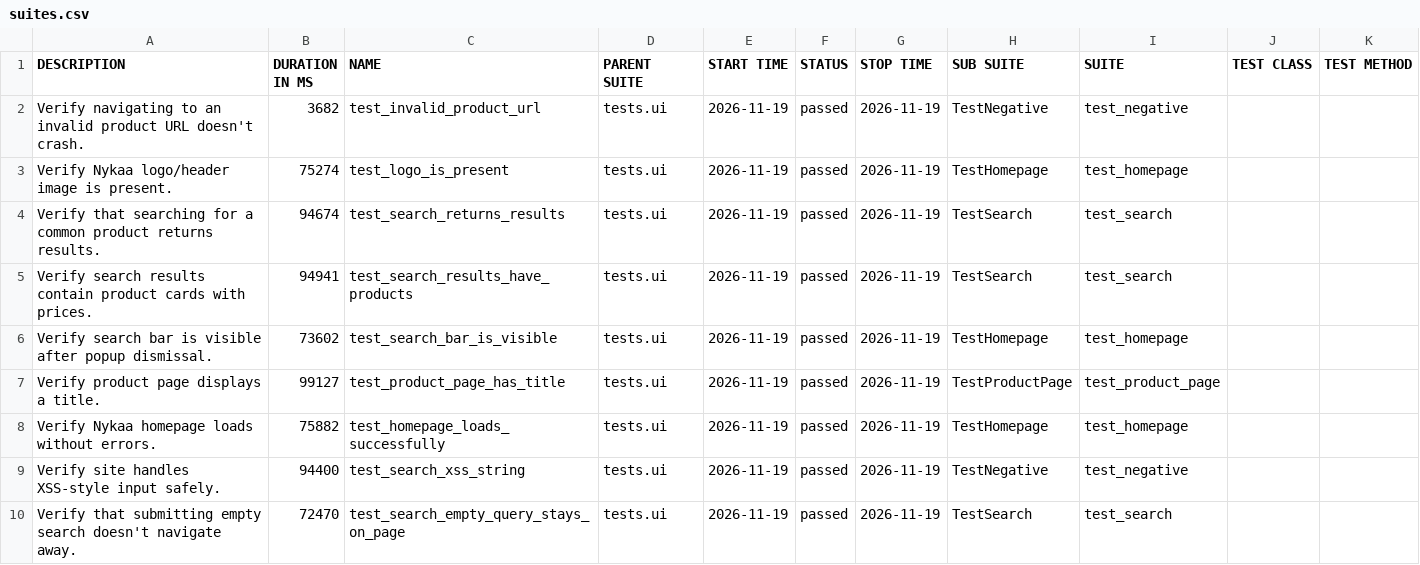
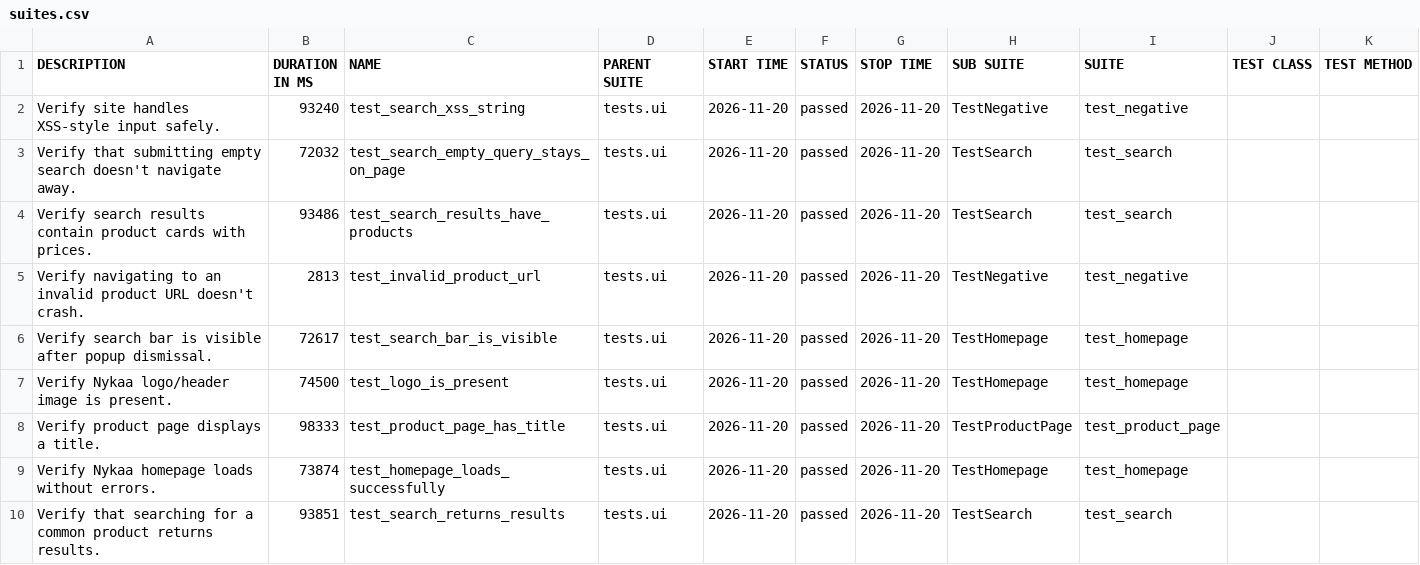
Before and after one commit to Deoli420/automation-framework, a CSV file: allure-report/data/suites.csv, drawn as a sheet.

```diff
--- a/allure-report/data/suites.csv
+++ b/allure-report/data/suites.csv
@@ -1,10 +1,10 @@
 "DESCRIPTION","DURATION IN MS","NAME","PARENT SUITE","START TIME","STATUS","STOP TIME","SUB SUITE","SUITE","TEST CLASS","TEST METHOD"
-"Verify navigating to an invalid product URL doesn't crash.","3682","test_invalid_product_url","tests.ui","2026-11-19","passed","2026-11-19","TestNegative","test_negative","",""
-"Verify Nykaa logo/header image is present.","75274","test_logo_is_present","tests.ui","2026-11-19","passed","2026-11-19","TestHomepage","test_homepage","",""
-"Verify that searching for a common product returns results.","94674","test_search_returns_results","tests.ui","2026-11-19","passed","2026-11-19","TestSearch","test_search","",""
-"Verify search results contain product cards with prices.","94941","test_search_results_have_products","tests.ui","2026-11-19","passed","2026-11-19","TestSearch","test_search","",""
-"Verify search bar is visible after popup dismissal.","73602","test_search_bar_is_visible","tests.ui","2026-11-19","passed","2026-11-19","TestHomepage","test_homepage","",""
-"Verify product page displays a title.","99127","test_product_page_has_title","tests.ui","2026-11-19","passed","2026-11-19","TestProductPage","test_product_page","",""
-"Verify Nykaa homepage loads without errors.","75882","test_homepage_loads_successfully","tests.ui","2026-11-19","passed","2026-11-19","TestHomepage","test_homepage","",""
-"Verify site handles XSS-style input safely.","94400","test_search_xss_string","tests.ui","2026-11-19","passed","2026-11-19","TestNegative","test_negative","",""
-"Verify that submitting empty search doesn't navigate away.","72470","test_search_empty_query_stays_on_page","tests.ui","2026-11-19","passed","2026-11-19","TestSearch","test_search","",""
+"Verify site handles XSS-style input safely.","93240","test_search_xss_string","tests.ui","2026-11-20","passed","2026-11-20","TestNegative","test_negative","",""
+"Verify that submitting empty search doesn't navigate away.","72032","test_search_empty_query_stays_on_page","tests.ui","2026-11-20","passed","2026-11-20","TestSearch","test_search","",""
+"Verify search results contain product cards with prices.","93486","test_search_results_have_products","tests.ui","2026-11-20","passed","2026-11-20","TestSearch","test_search","",""
+"Verify navigating to an invalid product URL doesn't crash.","2813","test_invalid_product_url","tests.ui","2026-11-20","passed","2026-11-20","TestNegative","test_negative","",""
+"Verify search bar is visible after popup dismissal.","72617","test_search_bar_is_visible","tests.ui","2026-11-20","passed","2026-11-20","TestHomepage","test_homepage","",""
+"Verify Nykaa logo/header image is present.","74500","test_logo_is_present","tests.ui","2026-11-20","passed","2026-11-20","TestHomepage","test_homepage","",""
+"Verify product page displays a title.","98333","test_product_page_has_title","tests.ui","2026-11-20","passed","2026-11-20","TestProductPage","test_product_page","",""
+"Verify Nykaa homepage loads without errors.","73874","test_homepage_loads_successfully","tests.ui","2026-11-20","passed","2026-11-20","TestHomepage","test_homepage","",""
+"Verify that searching for a common product returns results.","93851","test_search_returns_results","tests.ui","2026-11-20","passed","2026-11-20","TestSearch","test_search","",""
```
Also changed, not shown: 59 other files.
